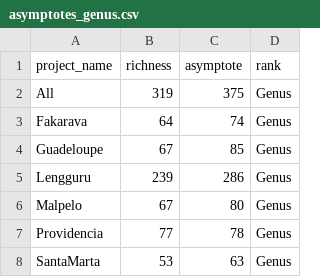
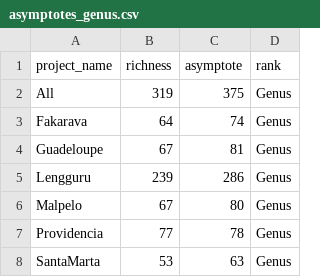
Before and after one commit to virginiemarques/Global_eDNA, a CSV file: outputs/03_accumulation_curves/asymptotes_genus.csv, drawn as a sheet.

```diff
--- a/outputs/03_accumulation_curves/asymptotes_genus.csv
+++ b/outputs/03_accumulation_curves/asymptotes_genus.csv
@@ -3,3 +3,3 @@
 "Fakarava",64,74,"Genus"
-"Guadeloupe",67,85,"Genus"
+"Guadeloupe",67,81,"Genus"
 "Lengguru",239,286,"Genus"
```
Also changed, not shown: outputs/03_accumulation_curves/asymptotes_family.csv, 5 other files.
